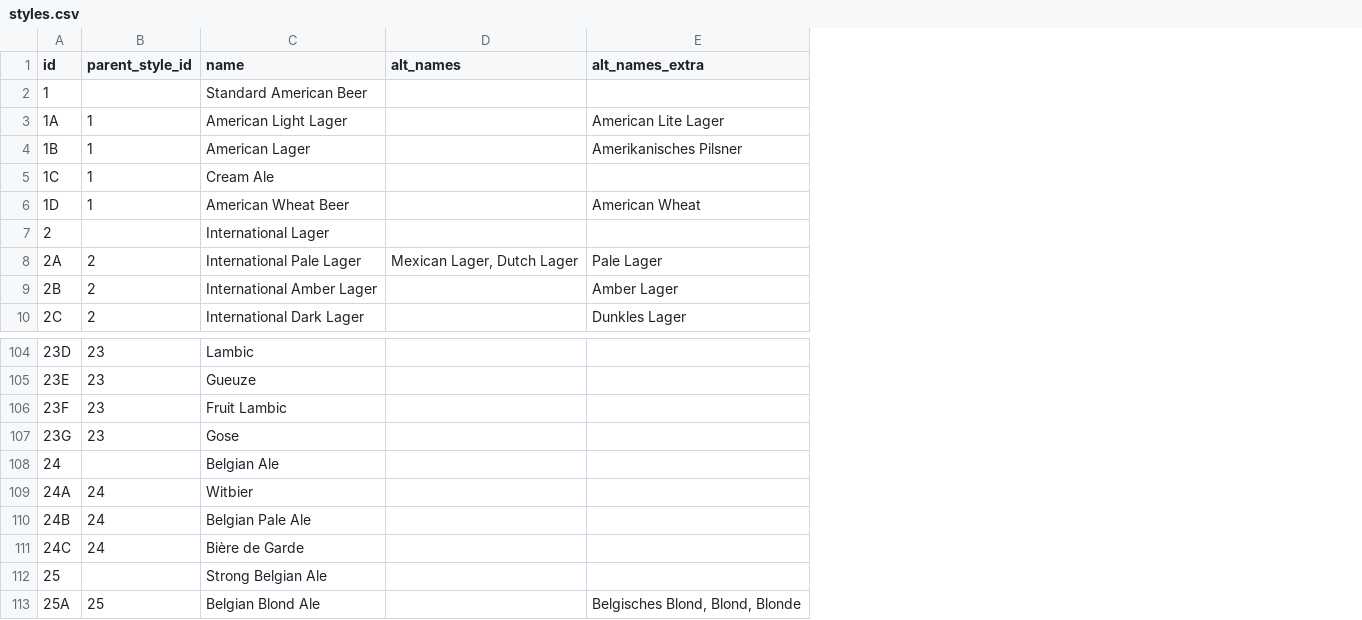
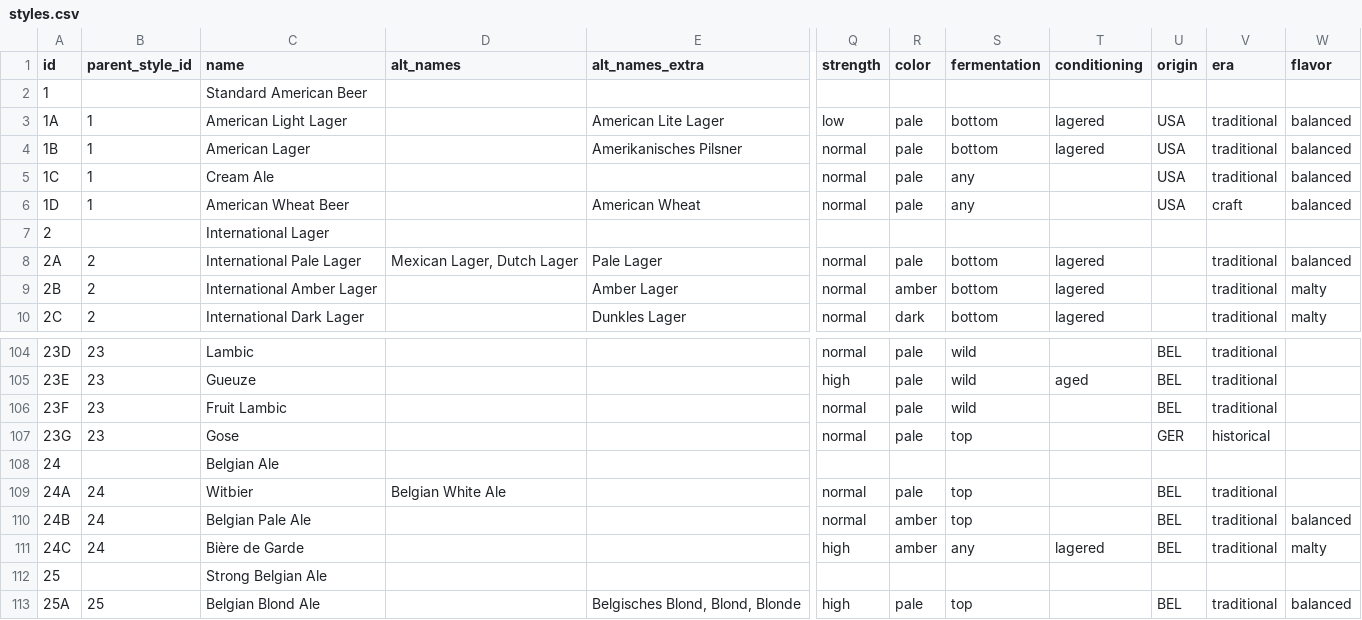
Before and after one commit to scheb/beer-analytics, a CSV file: recipe_db/data/styles.csv, drawn as a sheet; only a part is shown, gaps mark what is left out; the diff names each change by its address in the sheet, - before the commit and + after, or states it on an @@ line.

Commit message:
Extend styles with extra metadata

```diff
--- a/recipe_db/data/styles.csv
+++ b/recipe_db/data/styles.csv
+column Q (strength), rows 3-10: low | normal | normal | normal |  | normal | normal | normal; rows 104-113: normal | high | normal | normal |  | normal | normal | high |  | high
+column R (color), rows 3-10: pale | pale | pale | pale |  | pale | amber | dark; rows 104-113: pale | pale | pale | pale |  | pale | amber | amber |  | pale
+column S (fermentation), rows 3-10: bottom | bottom | any | any |  | bottom | bottom | bottom; rows 104-113: wild | wild | wild | top |  | top | top | any |  | top
+column T (conditioning), rows 3-10: lagered | lagered |  |  |  | lagered | lagered | lagered; rows 105-111: aged |  |  |  |  |  | lagered
+column U (origin), rows 3-6: all USA; rows 104-113: BEL | BEL | BEL | GER |  | BEL | BEL | BEL |  | BEL
+column V (era), rows 3-10: traditional | traditional | traditional | craft |  | traditional | traditional | traditional; rows 104-113: traditional | traditional | traditional | historical |  | traditional | traditional | traditional |  | traditional
+column W (flavor), rows 3-10: balanced | balanced | balanced | balanced |  | balanced | malty | malty; rows 110-113: balanced | malty |  | balanced
-D109 (alt_names): (empty)
+D109 (alt_names): Belgian White Ale
```
Also changed, not shown: 2 other files.
